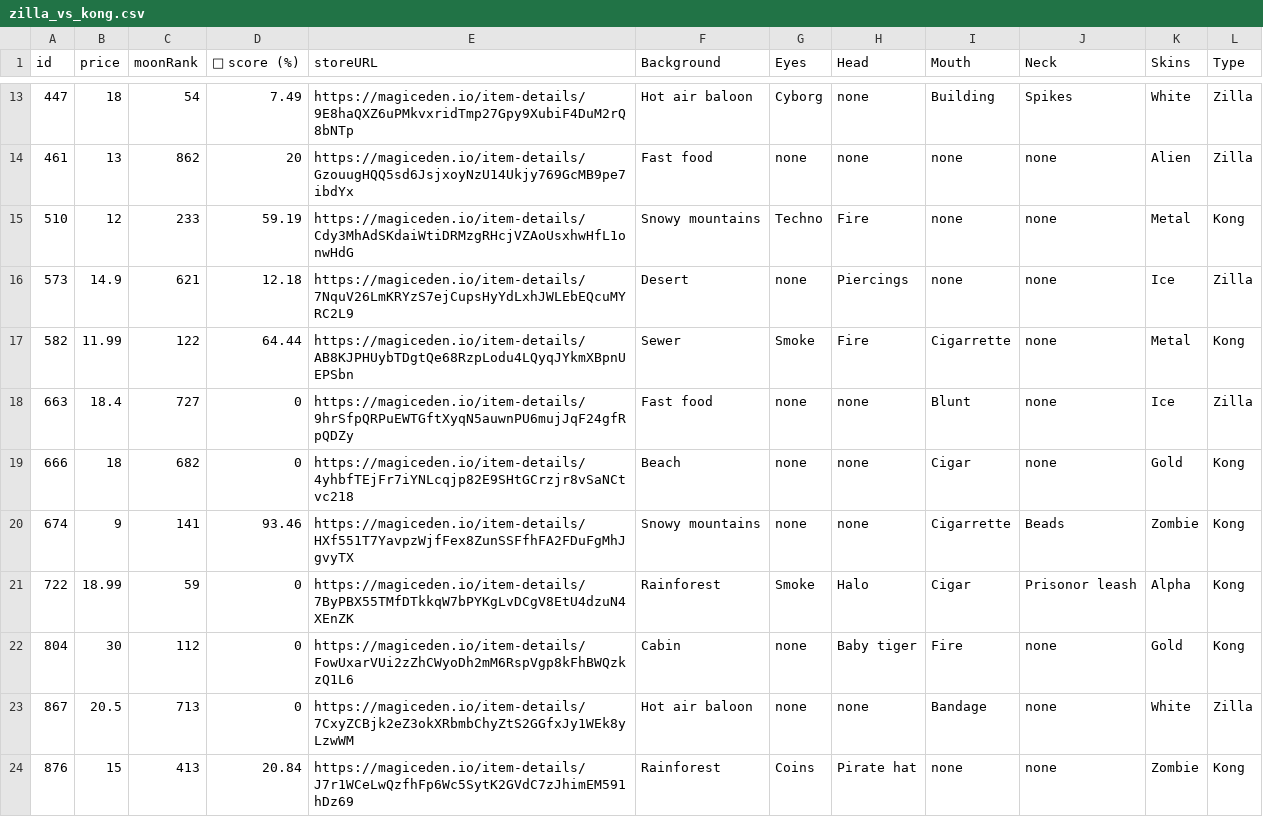
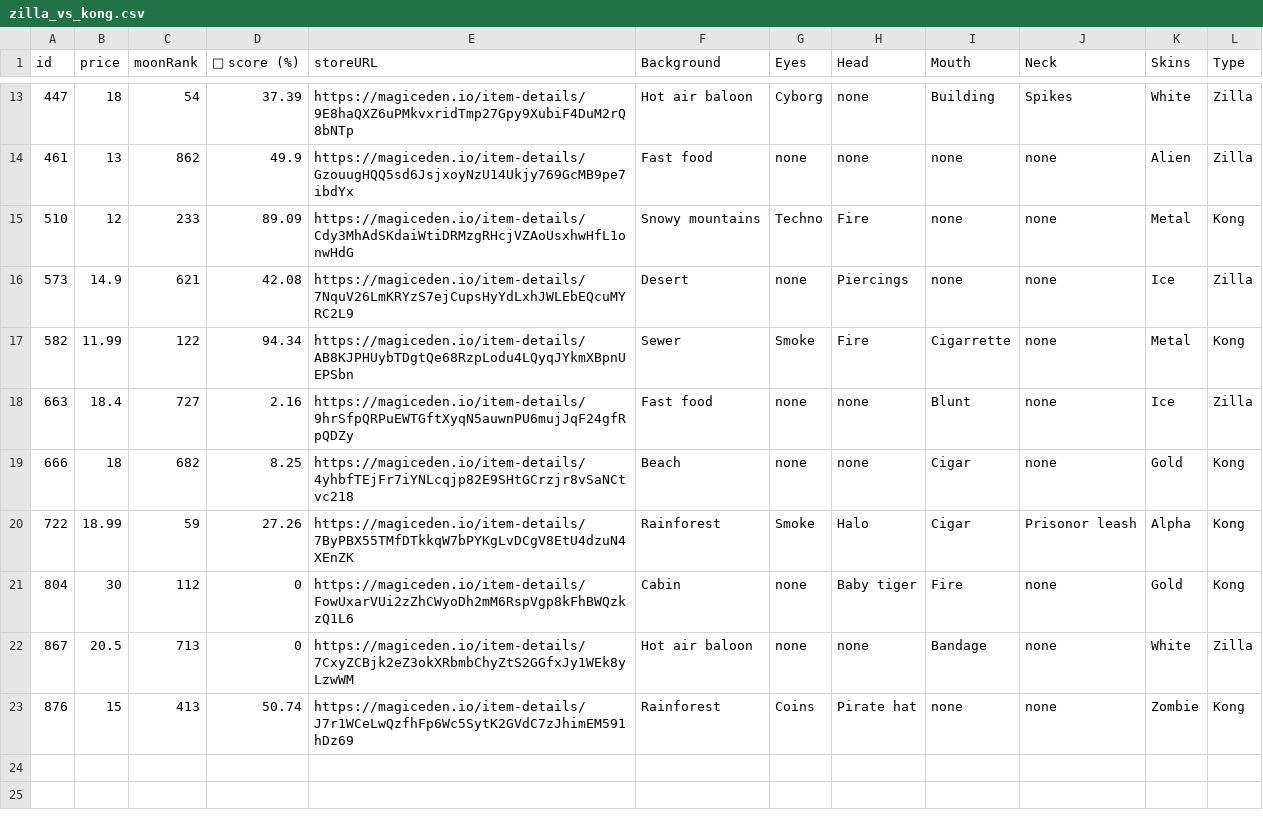
Before and after one commit to lsamoht/sol-nft-monitor, a CSV file: zilla_vs_kong.csv, drawn as a sheet; only a part is shown, gaps mark what is left out; the diff covers the shown part only.

Commit message:
Flat: latest data (2022-05-03T09:22:20.459Z) {   "date": "2022-05-03T09:22:20.459Z",   "files": [     {       "name": "rude_golems.csv",       "deltaBytes": 862,       "source": "https://reqbin.com/echo/get/json"     },     {       "name": "rude_golems.csv",       "deltaBytes": 0,       "source": "https://qzlsklfacc.medianetwork.cloud/get_nft?collection=rudegolems&page=0&limit=100&order=price-ASC&fits=any&trait=&search=&min=0&max=0&listed=true&ownedby=&attrib_count=&bid=all"     },     {       "name": "sea_shanties.csv",       "deltaBytes": 0,       "source": "https://reqbin.com/echo/get/json"     },     {       "name": "balloonsville.csv",       "deltaBytes": 205,       "source": "https://reqbin.com/echo/get/json"     },     {       "name": "balloonsville.csv",       "deltaBytes": 0,       "source": "https://qzlsklfacc.medianetwork.cloud/get_nft?collection=balloonsville&page=0&limit=100&order=price-ASC&fits=any&trait=&search=&min=0&max=0&listed=true&ownedby=&attrib_count=&bid=all"     },     {       "name": "zilla_vs_kong.csv",       "deltaBytes": -115,       "source": "https://reqbin.com/echo/get/json"     },     {       "name": "tamashi_soul.csv",       "deltaBytes": 284,       "source": "https://reqbin.com/echo/get/json"     },     {       "name": "okay_bears.csv",       "deltaBytes": 712,       "source": "https://reqbin.com/echo/get/json"     }   ] }

```diff
--- a/zilla_vs_kong.csv
+++ b/zilla_vs_kong.csv
@@ -13,12 +13,11 @@ id,price,moonRank,💎 score (%),storeURL,Background,Eyes,Head,Mouth,Neck,Skins,
-447,18,54,7.49,https://magiceden.io/item-details/9E8haQXZ6uPMkvxridTmp27Gpy9XubiF4DuM2rQ8bNTp,Hot air baloon,Cyborg,none,Building,Spikes,White,Zilla
-461,13,862,20,https://magiceden.io/item-details/GzouugHQQ5sd6JsjxoyNzU14Ukjy769GcMB9pe7ibdYx,Fast food,none,none,none,none,Alien,Zilla
-510,12,233,59.19,https://magiceden.io/item-details/Cdy3MhAdSKdaiWtiDRMzgRHcjVZAoUsxhwHfL1onwHdG,Snowy mountains,Techno,Fire,none,none,Metal,Kong
-573,14.9,621,12.18,https://magiceden.io/item-details/7NquV26LmKRYzS7ejCupsHyYdLxhJWLEbEQcuMYRC2L9,Desert,none,Piercings,none,none,Ice,Zilla
-582,11.99,122,64.44,https://magiceden.io/item-details/AB8KJPHUybTDgtQe68RzpLodu4LQyqJYkmXBpnUEPSbn,Sewer,Smoke,Fire,Cigarrette,none,Metal,Kong
-663,18.4,727,0,https://magiceden.io/item-details/9hrSfpQRPuEWTGftXyqN5auwnPU6mujJqF24gfRpQDZy,Fast food,none,none,Blunt,none,Ice,Zilla
-666,18,682,0,https://magiceden.io/item-details/4yhbfTEjFr7iYNLcqjp82E9SHtGCrzjr8vSaNCtvc218,Beach,none,none,Cigar,none,Gold,Kong
-674,9,141,93.46,https://magiceden.io/item-details/HXf551T7YavpzWjfFex8ZunSSFfhFA2FDuFgMhJgvyTX,Snowy mountains,none,none,Cigarrette,Beads,Zombie,Kong
-722,18.99,59,0,https://magiceden.io/item-details/7ByPBX55TMfDTkkqW7bPYKgLvDCgV8EtU4dzuN4XEnZK,Rainforest,Smoke,Halo,Cigar,Prisonor leash,Alpha,Kong
+447,18,54,37.39,https://magiceden.io/item-details/9E8haQXZ6uPMkvxridTmp27Gpy9XubiF4DuM2rQ8bNTp,Hot air baloon,Cyborg,none,Building,Spikes,White,Zilla
+461,13,862,49.9,https://magiceden.io/item-details/GzouugHQQ5sd6JsjxoyNzU14Ukjy769GcMB9pe7ibdYx,Fast food,none,none,none,none,Alien,Zilla
+510,12,233,89.09,https://magiceden.io/item-details/Cdy3MhAdSKdaiWtiDRMzgRHcjVZAoUsxhwHfL1onwHdG,Snowy mountains,Techno,Fire,none,none,Metal,Kong
+573,14.9,621,42.08,https://magiceden.io/item-details/7NquV26LmKRYzS7ejCupsHyYdLxhJWLEbEQcuMYRC2L9,Desert,none,Piercings,none,none,Ice,Zilla
+582,11.99,122,94.34,https://magiceden.io/item-details/AB8KJPHUybTDgtQe68RzpLodu4LQyqJYkmXBpnUEPSbn,Sewer,Smoke,Fire,Cigarrette,none,Metal,Kong
+663,18.4,727,2.16,https://magiceden.io/item-details/9hrSfpQRPuEWTGftXyqN5auwnPU6mujJqF24gfRpQDZy,Fast food,none,none,Blunt,none,Ice,Zilla
+666,18,682,8.25,https://magiceden.io/item-details/4yhbfTEjFr7iYNLcqjp82E9SHtGCrzjr8vSaNCtvc218,Beach,none,none,Cigar,none,Gold,Kong
+722,18.99,59,27.26,https://magiceden.io/item-details/7ByPBX55TMfDTkkqW7bPYKgLvDCgV8EtU4dzuN4XEnZK,Rainforest,Smoke,Halo,Cigar,Prisonor leash,Alpha,Kong
 804,30,112,0,https://magiceden.io/item-details/FowUxarVUi2zZhCWyoDh2mM6RspVgp8kFhBWQzkzQ1L6,Cabin,none,Baby tiger,Fire,none,Gold,Kong
 867,20.5,713,0,https://magiceden.io/item-details/7CxyZCBjk2eZ3okXRbmbChyZtS2GGfxJy1WEk8yLzwWM,Hot air baloon,none,none,Bandage,none,White,Zilla
-876,15,413,20.84,https://magiceden.io/item-details/J7r1WCeLwQzfhFp6Wc5SytK2GVdC7zJhimEM591hDz69,Rainforest,Coins,Pirate hat,none,none,Zombie,Kong
+876,15,413,50.74,https://magiceden.io/item-details/J7r1WCeLwQzfhFp6Wc5SytK2GVdC7zJhimEM591hDz69,Rainforest,Coins,Pirate hat,none,none,Zombie,Kong
```
Also changed, not shown: 1 added row, 1 removed row and 9 edited cells elsewhere in this file, okay_bears.csv, tamashi_soul.csv.
